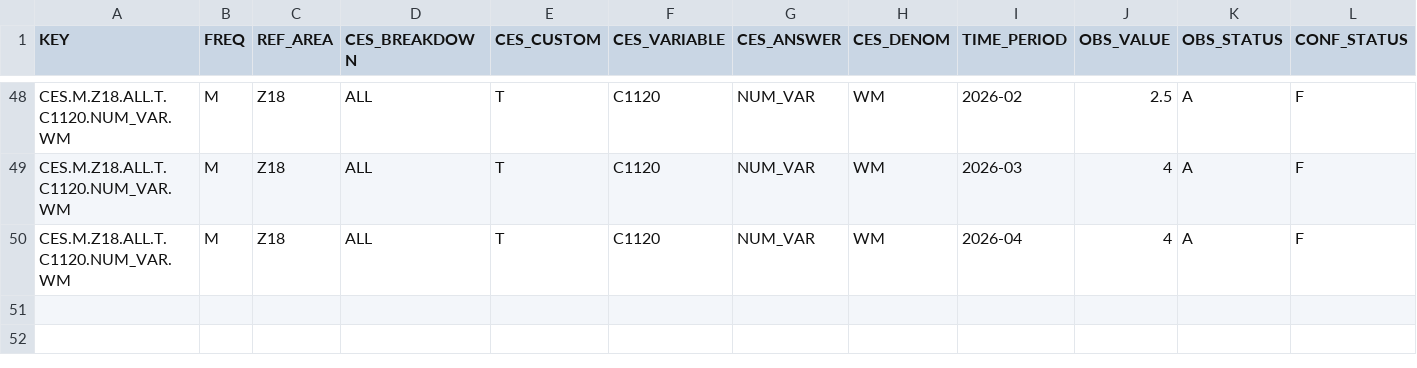
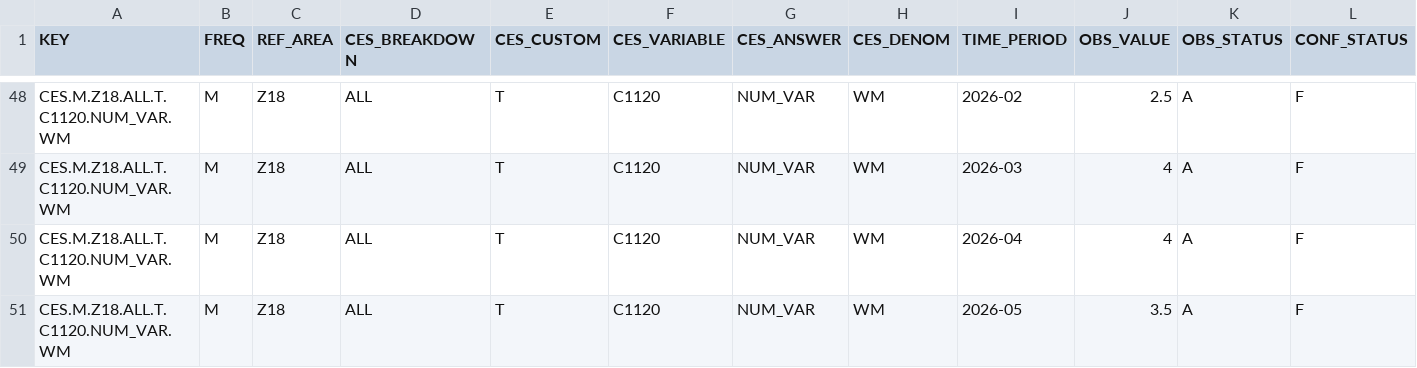
Before and after one commit to aliceodrumond/EuropeMonitor, a CSV file: data/raw/ecb_ces_ecb_ces_infl_exp_1y.csv, drawn as a sheet; only a part is shown, gaps mark what is left out; rows hold the shown columns only; the diff names each change by its address in the sheet, - before the commit and + after, or states it on an @@ line.

Commit message:
Update Europe monitor data 2026-06-26 05:04

```diff
--- a/data/raw/ecb_ces_ecb_ces_infl_exp_1y.csv
+++ b/data/raw/ecb_ces_ecb_ces_infl_exp_1y.csv
+row 51: CES.M.Z18.ALL.T.C1120.NUM_VAR.WM | M | Z18 | ALL | T | C1120 | NUM_VAR | WM | 2026-05 | 3.5 | A | F
```
Also changed, not shown: data/raw/ecb_ces_ecb_ces_infl_exp_3y.csv, data/raw/ecb_ces_ecb_ces_infl_exp_5y.csv, 4 other files.
